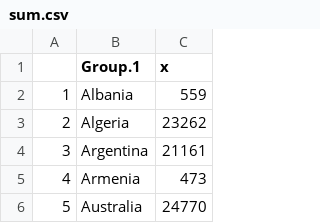
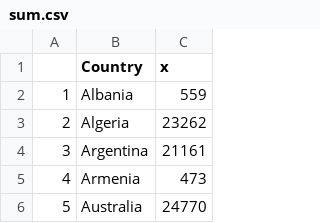
Before and after one commit to wenqii09/FIT3179_A2, a CSV file: sum.csv, drawn as a sheet; only a part is shown.

Commit message:
Update sum.csv

```diff
--- a/sum.csv
+++ b/sum.csv
@@ -1,2 +1,2 @@
-"","Group.1","x"
+"","Country","x"
 "1","Albania",559
```
